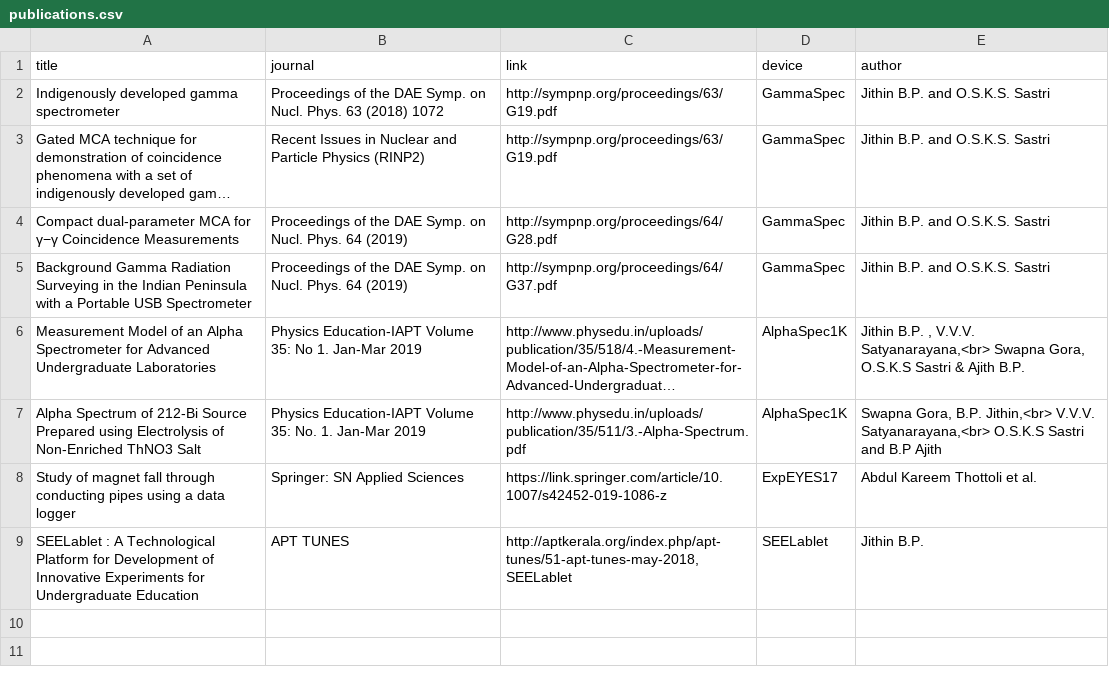
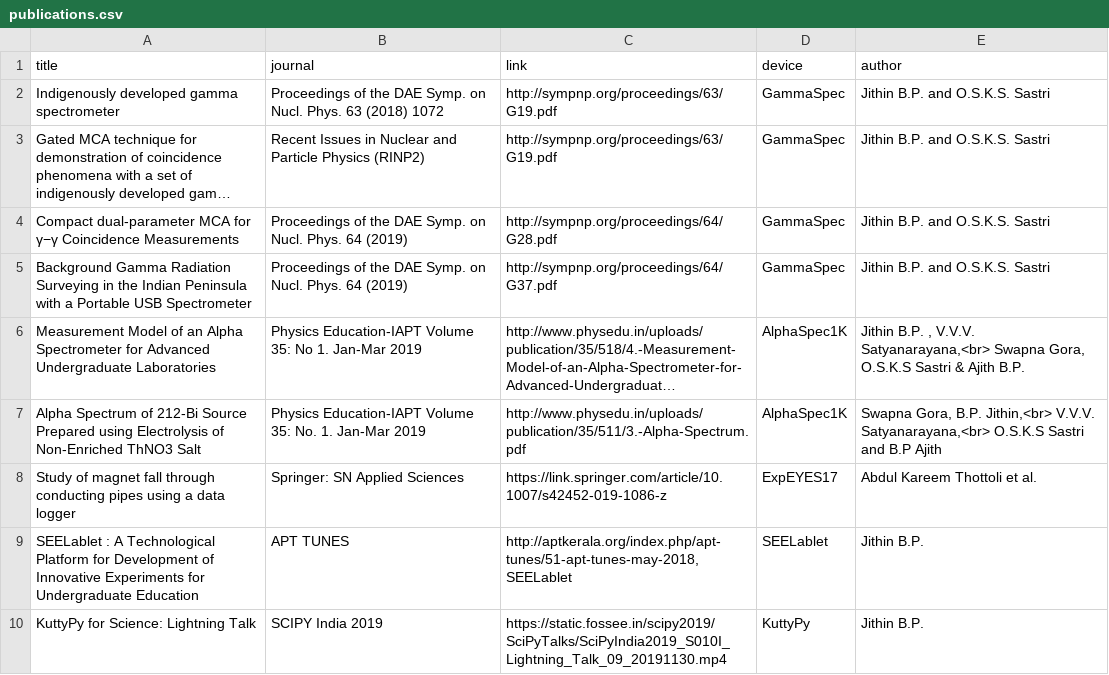
Before and after one commit to csparkresearch/csparkresearch.github.io, a CSV file: _data/publications.csv, drawn as a sheet; long unchanged cells end in …; the diff names each change by its address in the sheet, - before the commit and + after, or states it on an @@ line.

```diff
--- a/_data/publications.csv
+++ b/_data/publications.csv
+row 10: KuttyPy for Science: Lightning Talk | SCIPY India 2019 | https://static.fossee.in/scipy2019/SciPyTalks/SciPyIndia2019_S010I_Lightning_Talk_09_20191130.mp4 | KuttyPy | Jithin B.P.
```
Also changed, not shown: 5 other files.
